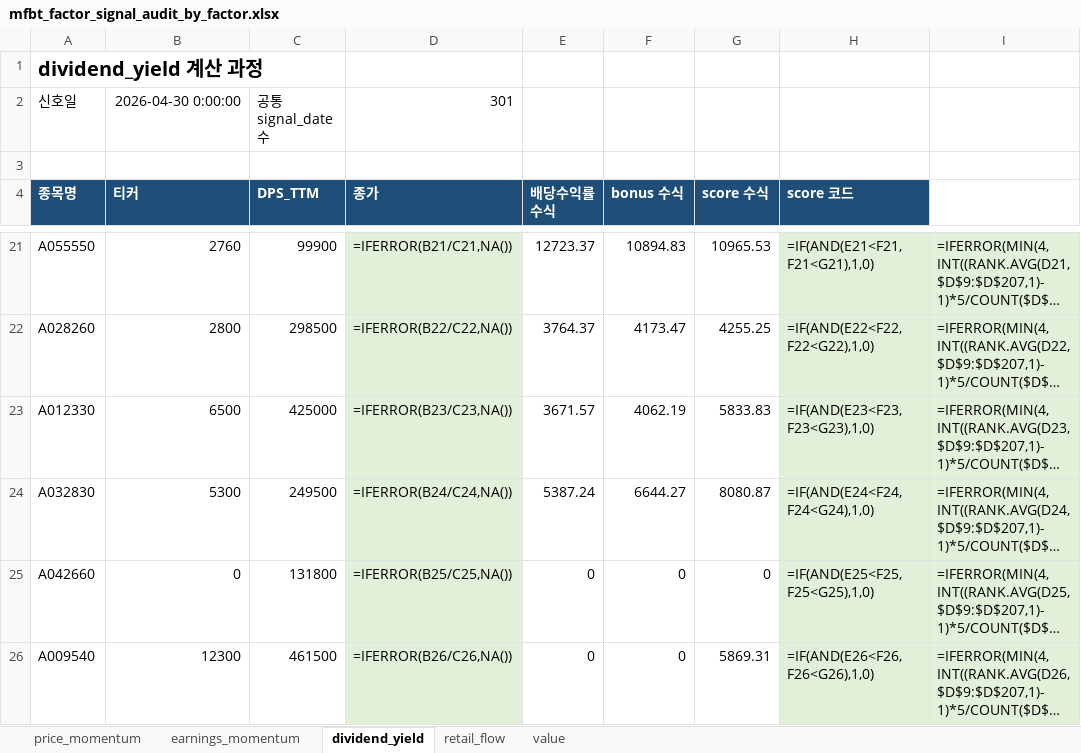
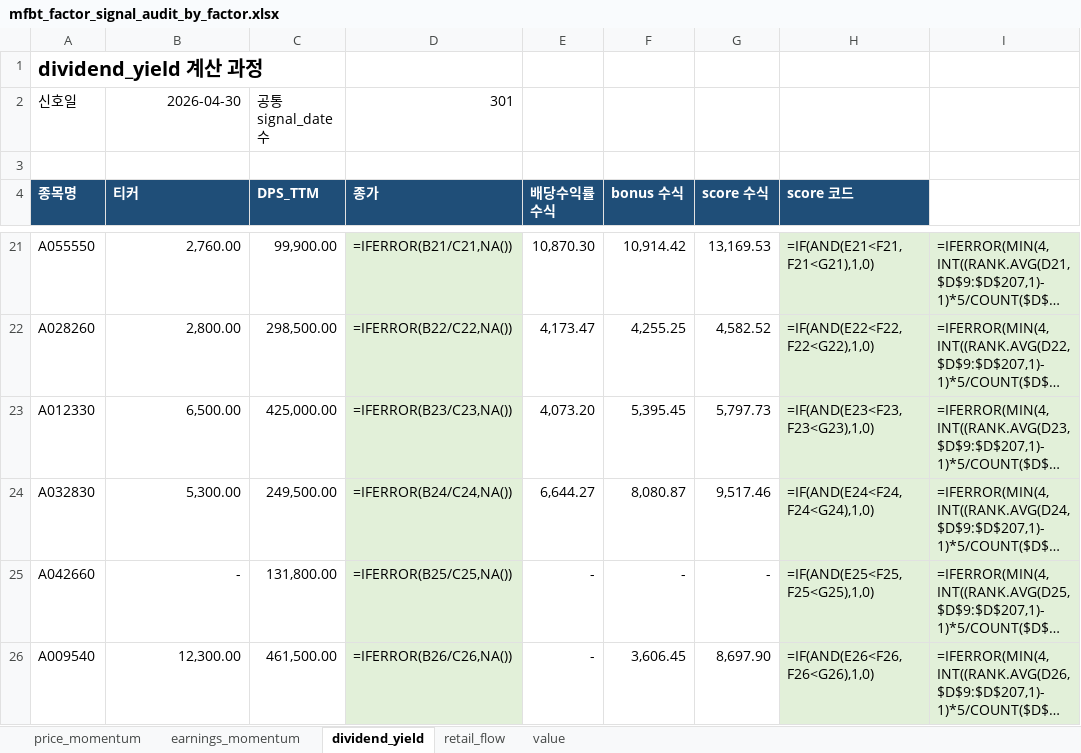
Before and after one commit to bokyoung96/shquants, an Excel workbook: reports/mfbt_factor_signal_audit_by_factor.xlsx, sheet dividend_yield, drawn as a sheet; only a part is shown, gaps mark what is left out; long unchanged cells end in …; values as stored, in another font and other column widths than the file's, no borders; formulas without a stored value are shown as written; the diff covers the shown part only; the diff names each change by its address in the sheet, - before the commit and + after, or states it on an @@ line.

```diff
--- a/reports/mfbt_factor_signal_audit_by_factor.xlsx (sheet dividend_yield)
+++ b/reports/mfbt_factor_signal_audit_by_factor.xlsx (sheet dividend_yield)
-B2 (티커): 2026-04-30 0:00:00
+B2 (티커): 2026-04-30
-B21 (티커): 2760
+B21 (티커): 2,760.00
-C21 (DPS_TTM): 99900
+C21 (DPS_TTM): 99,900.00
-E21 (배당수익률 수식): 12723.37
+E21 (배당수익률 수식): 10,870.30
-F21 (bonus 수식): 10894.83
+F21 (bonus 수식): 10,914.42
-G21 (score 수식): 10965.53
+G21 (score 수식): 13,169.53
-B22 (티커): 2800
+B22 (티커): 2,800.00
-C22 (DPS_TTM): 298500
+C22 (DPS_TTM): 298,500.00
-E22 (배당수익률 수식): 3764.37
+E22 (배당수익률 수식): 4,173.47
-F22 (bonus 수식): 4173.47
+F22 (bonus 수식): 4,255.25
-G22 (score 수식): 4255.25
+G22 (score 수식): 4,582.52
-B23 (티커): 6500
+B23 (티커): 6,500.00
-C23 (DPS_TTM): 425000
+C23 (DPS_TTM): 425,000.00
-E23 (배당수익률 수식): 3671.57
+E23 (배당수익률 수식): 4,073.20
-F23 (bonus 수식): 4062.19
+F23 (bonus 수식): 5,395.45
-G23 (score 수식): 5833.83
+G23 (score 수식): 5,797.73
-B24 (티커): 5300
+B24 (티커): 5,300.00
-C24 (DPS_TTM): 249500
+C24 (DPS_TTM): 249,500.00
-E24 (배당수익률 수식): 5387.24
+E24 (배당수익률 수식): 6,644.27
-F24 (bonus 수식): 6644.27
+F24 (bonus 수식): 8,080.87
-G24 (score 수식): 8080.87
+G24 (score 수식): 9,517.46
-B25 (티커): 0
+B25 (티커): -
-C25 (DPS_TTM): 131800
+C25 (DPS_TTM): 131,800.00
-E25:E26 (배당수익률 수식): 0
+E25:E26 (배당수익률 수식): -
-F25 (bonus 수식): 0
+F25 (bonus 수식): -
-G25 (score 수식): 0
+G25 (score 수식): -
-B26 (티커): 12300
+B26 (티커): 12,300.00
-C26 (DPS_TTM): 461500
+C26 (DPS_TTM): 461,500.00
-F26 (bonus 수식): 0
+F26 (bonus 수식): 3,606.45
-G26 (score 수식): 5869.31
+G26 (score 수식): 8,697.90
```
Also changed, not shown: 910 edited cells elsewhere in this sheet, sheet price_momentum, sheet value, sheet earnings_momentum, sheet retail_flow, 8 other files.
